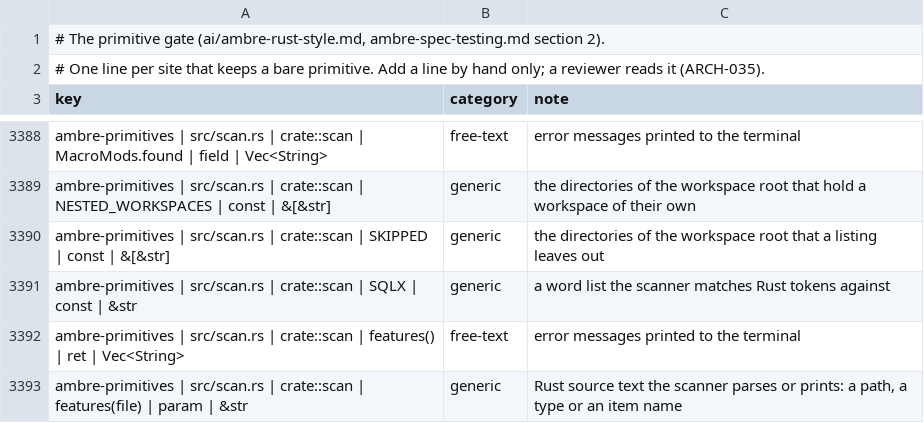
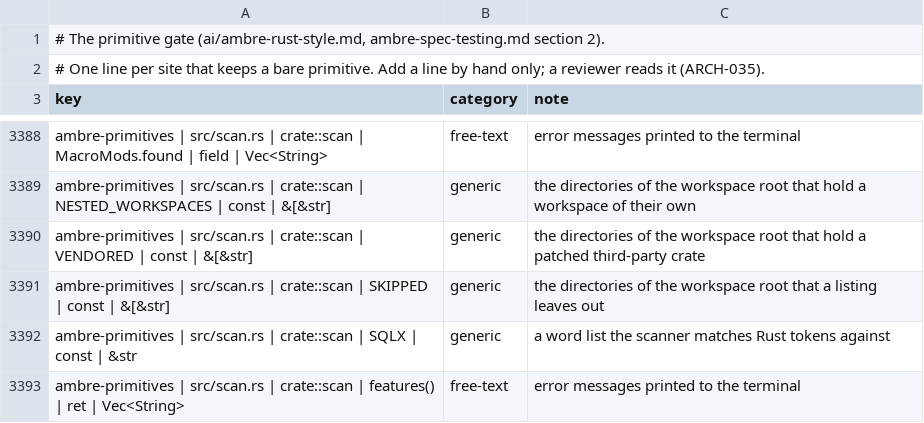
Before and after one commit to ambre-suite/ambre, a TSV file: specs/1-Foundations/ambre-primitives.tsv, drawn as a sheet; only a part is shown, gaps mark what is left out; the shorter side is filled out with more unchanged rows.

```diff
--- a/specs/1-Foundations/ambre-primitives.tsv
+++ b/specs/1-Foundations/ambre-primitives.tsv
@@ -3389,2 +3389,3 @@ ambre-primitives | src/scan.rs | crate::scan | MacroMods.found | field | Vec<Str
 ambre-primitives | src/scan.rs | crate::scan | NESTED_WORKSPACES | const | &[&str]	generic	the directories of the workspace root that hold a workspace of their own
+ambre-primitives | src/scan.rs | crate::scan | VENDORED | const | &[&str]	generic	the directories of the workspace root that hold a patched third-party crate
 ambre-primitives | src/scan.rs | crate::scan | SKIPPED | const | &[&str]	generic	the directories of the workspace root that a listing leaves out
```
Also changed, not shown: 3 other files.
